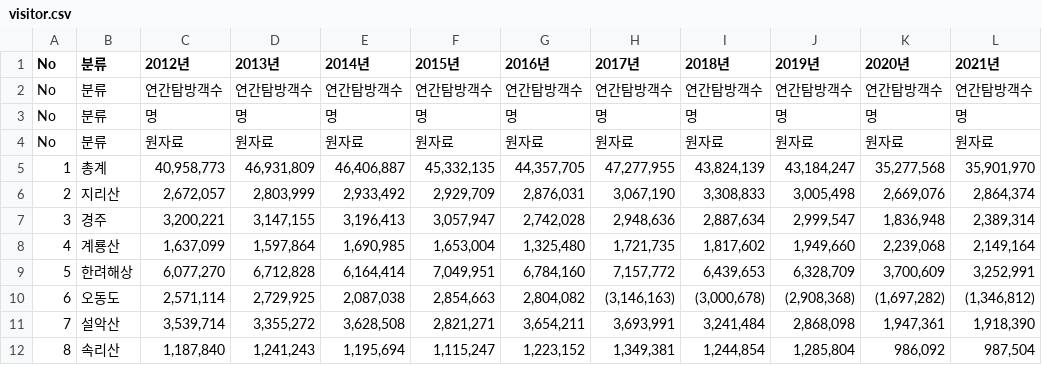
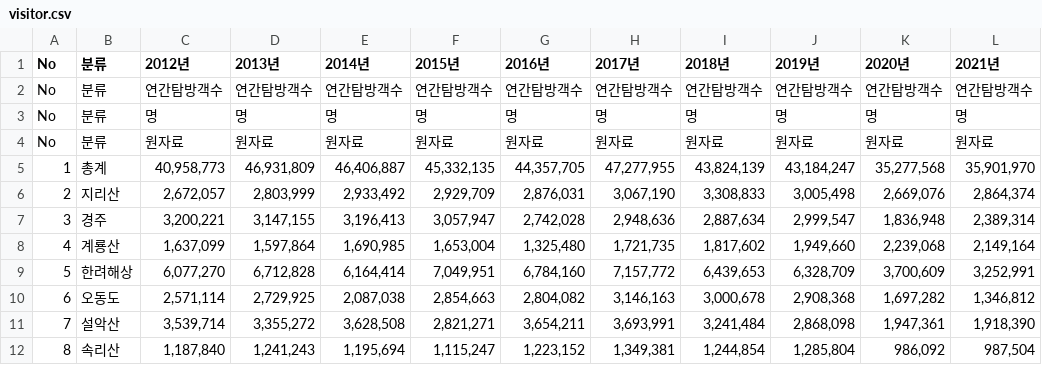
Before and after one commit to ohyoonah/clean_hikers, a CSV file: data/downloads/visitor.csv, drawn as a sheet; only a part is shown.

```diff
--- a/data/downloads/visitor.csv
+++ b/data/downloads/visitor.csv
@@ -9,3 +9,3 @@ No,분류,원자료,원자료,원자료,원자료,원자료,원자료,원자료,
 5,한려해상,"6,077,270","6,712,828","6,164,414","7,049,951","6,784,160","7,157,772","6,439,653","6,328,709","3,700,609","3,252,991"
-6,오동도,"2,571,114","2,729,925","2,087,038","2,854,663","2,804,082","(3,146,163)","(3,000,678)","(2,908,368)","(1,697,282)","(1,346,812)"
+6,오동도,"2,571,114","2,729,925","2,087,038","2,854,663","2,804,082","3,146,163","3,000,678","2,908,368","1,697,282","1,346,812"
 7,설악산,"3,539,714","3,355,272","3,628,508","2,821,271","3,654,211","3,693,991","3,241,484","2,868,098","1,947,361","1,918,390"
```
Also changed, not shown: 1 other file.
